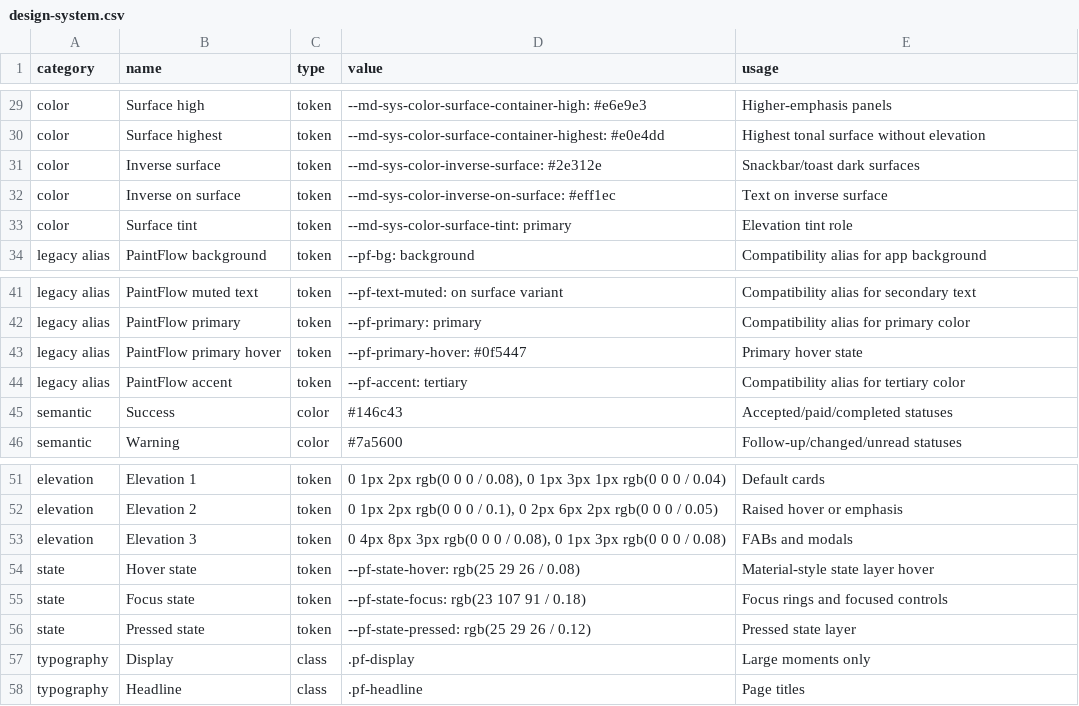
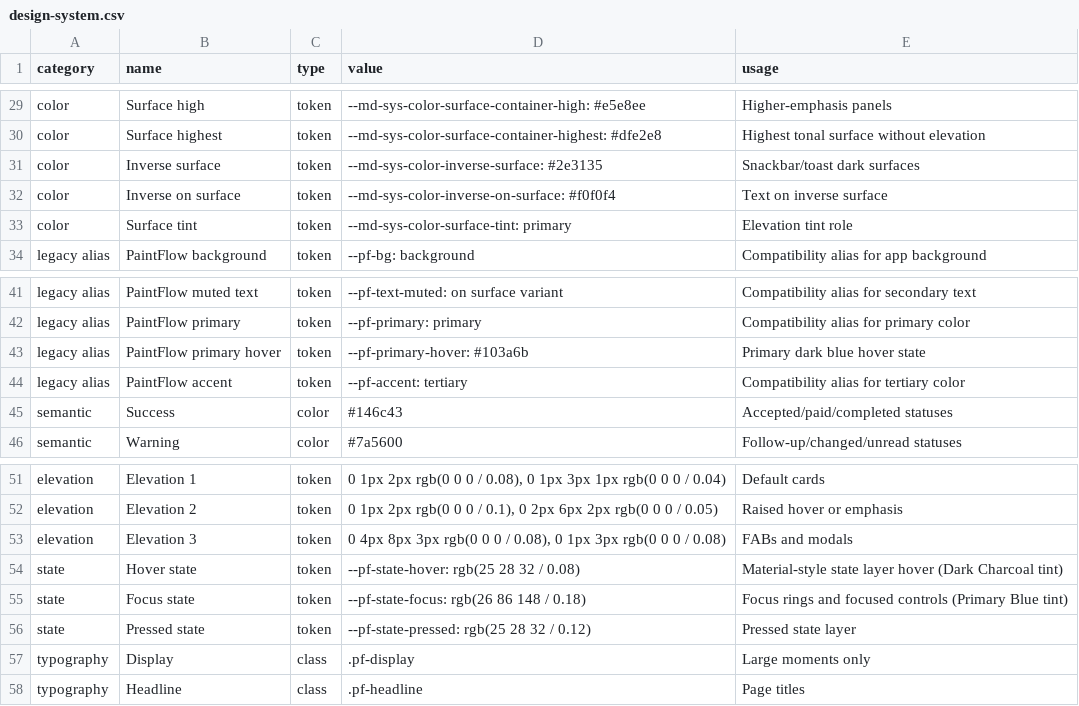
Before and after one commit to dblackker/paintflow, a CSV file: docs/design-system.csv, drawn as a sheet; only a part is shown, gaps mark what is left out; the diff covers the shown part only; the diff names each change by its address in the sheet, - before the commit and + after, or states it on an @@ line.

Commit message:
ui: apply material blue design system

```diff
--- a/docs/design-system.csv
+++ b/docs/design-system.csv
-D29 (value): --md-sys-color-surface-container-high: #e6e9e3
+D29 (value): --md-sys-color-surface-container-high: #e5e8ee
-D30 (value): --md-sys-color-surface-container-highest: #e0e4dd
+D30 (value): --md-sys-color-surface-container-highest: #dfe2e8
-D31 (value): --md-sys-color-inverse-surface: #2e312e
+D31 (value): --md-sys-color-inverse-surface: #2e3135
-D32 (value): --md-sys-color-inverse-on-surface: #eff1ec
+D32 (value): --md-sys-color-inverse-on-surface: #f0f0f4
-D43 (value): --pf-primary-hover: #0f5447
+D43 (value): --pf-primary-hover: #103a6b
-E43 (usage): Primary hover state
+E43 (usage): Primary dark blue hover state
-D54 (value): --pf-state-hover: rgb(25 29 26 / 0.08)
+D54 (value): --pf-state-hover: rgb(25 28 32 / 0.08)
-E54 (usage): Material-style state layer hover
+E54 (usage): Material-style state layer hover (Dark Charcoal tint)
-D55 (value): --pf-state-focus: rgb(23 107 91 / 0.18)
+D55 (value): --pf-state-focus: rgb(26 86 148 / 0.18)
-E55 (usage): Focus rings and focused controls
+E55 (usage): Focus rings and focused controls (Primary Blue tint)
-D56 (value): --pf-state-pressed: rgb(25 29 26 / 0.12)
+D56 (value): --pf-state-pressed: rgb(25 28 32 / 0.12)
```
Also changed, not shown: 24 edited cells elsewhere in this file, 2 other files.
